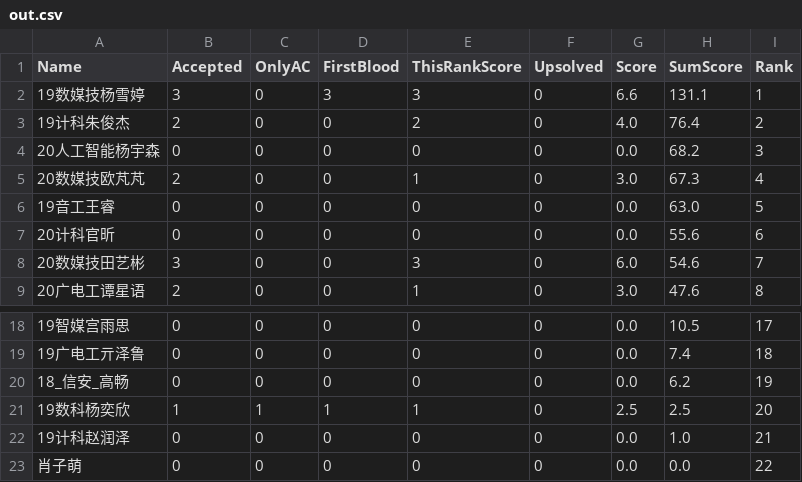
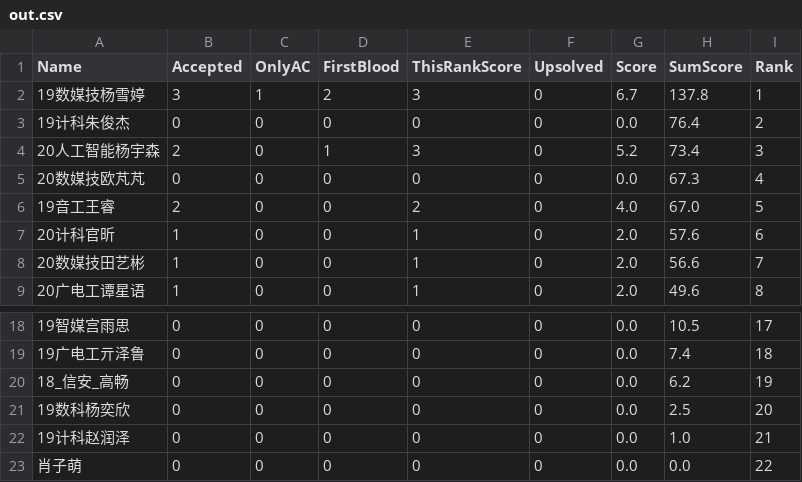
Before and after one commit to dukerki/VJudge-Spider-on-TravisCI, a CSV file: out.csv, drawn as a sheet; only a part is shown, gaps mark what is left out; the diff covers the shown part only.

Commit message:
score update

```diff
--- a/out.csv
+++ b/out.csv
@@ -1,9 +1,9 @@
 Name, Accepted, OnlyAC, FirstBlood, ThisRankScore, Upsolved, Score, SumScore, Rank
-19数媒技杨雪婷,3,0,3,3,0,6.6,131.1,1
-19计科朱俊杰,2,0,0,2,0,4.0,76.4,2
-20人工智能杨宇森,0,0,0,0,0,0.0,68.2,3
-20数媒技欧芃芃,2,0,0,1,0,3.0,67.3,4
-19音工王睿,0,0,0,0,0,0.0,63.0,5
-20计科官昕,0,0,0,0,0,0.0,55.6,6
-20数媒技田艺彬,3,0,0,3,0,6.0,54.6,7
-20广电工谭星语,2,0,0,1,0,3.0,47.6,8
+19数媒技杨雪婷,3,1,2,3,0,6.7,137.8,1
+19计科朱俊杰,0,0,0,0,0,0.0,76.4,2
+20人工智能杨宇森,2,0,1,3,0,5.2,73.4,3
+20数媒技欧芃芃,0,0,0,0,0,0.0,67.3,4
+19音工王睿,2,0,0,2,0,4.0,67.0,5
+20计科官昕,1,0,0,1,0,2.0,57.6,6
+20数媒技田艺彬,1,0,0,1,0,2.0,56.6,7
+20广电工谭星语,1,0,0,1,0,2.0,49.6,8
@@ -20,3 +20,3 @@ Name, Accepted, OnlyAC, FirstBlood, ThisRankScore, Upsolved, Score, SumScore, Ra
 18_信安_高畅,0,0,0,0,0,0.0,6.2,19
-19数科杨奕欣,1,1,1,1,0,2.5,2.5,20
+19数科杨奕欣,0,0,0,0,0,0.0,2.5,20
 19计科赵润泽,0,0,0,0,0,0.0,1.0,21
```
Also changed, not shown: 7 edited cells elsewhere in this file, 1 other file.
